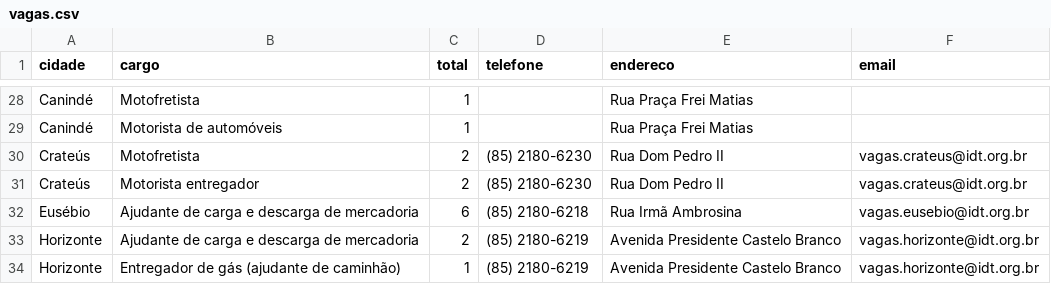
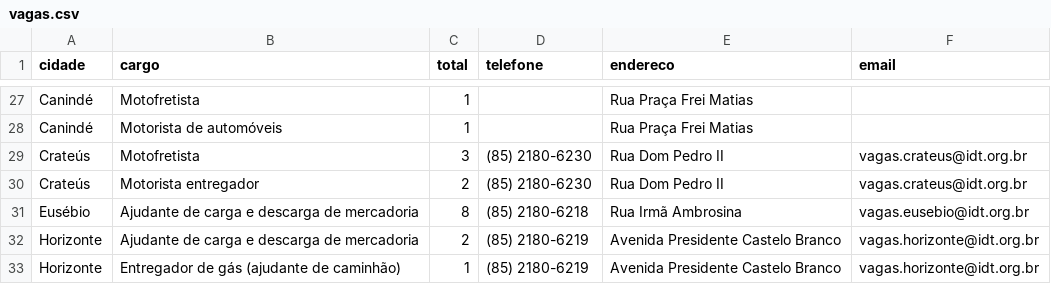
Before and after one commit to jfilhoempresarial-ops/tralienigena, a CSV file: vagas.csv, drawn as a sheet; only a part is shown, gaps mark what is left out; the diff covers the shown part only.

```diff
--- a/vagas.csv
+++ b/vagas.csv
@@ -29,5 +28,5 @@ Canindé,Motofretista,1,,Rua Praça Frei Matias,
 Canindé,Motorista de automóveis,1,,Rua Praça Frei Matias,
-Crateús,Motofretista,2,(85) 2180-6230,Rua Dom Pedro II,vagas.crateus@idt.org.br
+Crateús,Motofretista,3,(85) 2180-6230,Rua Dom Pedro II,vagas.crateus@idt.org.br
 Crateús,Motorista entregador,2,(85) 2180-6230,Rua Dom Pedro II,vagas.crateus@idt.org.br
-Eusébio,Ajudante de carga e descarga de mercadoria,6,(85) 2180-6218,Rua Irmã Ambrosina,vagas.eusebio@idt.org.br
+Eusébio,Ajudante de carga e descarga de mercadoria,8,(85) 2180-6218,Rua Irmã Ambrosina,vagas.eusebio@idt.org.br
 Horizonte,Ajudante de carga e descarga de mercadoria,2,(85) 2180-6219,Avenida Presidente Castelo Branco,vagas.horizonte@idt.org.br
```
Also changed, not shown: 2 added rows, 2 removed rows and 5 edited cells elsewhere in this file.
